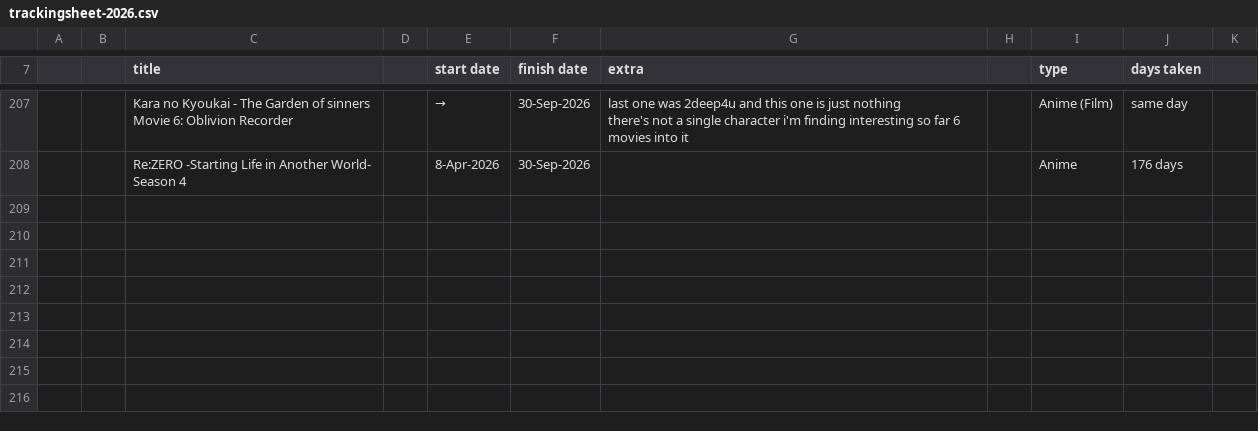
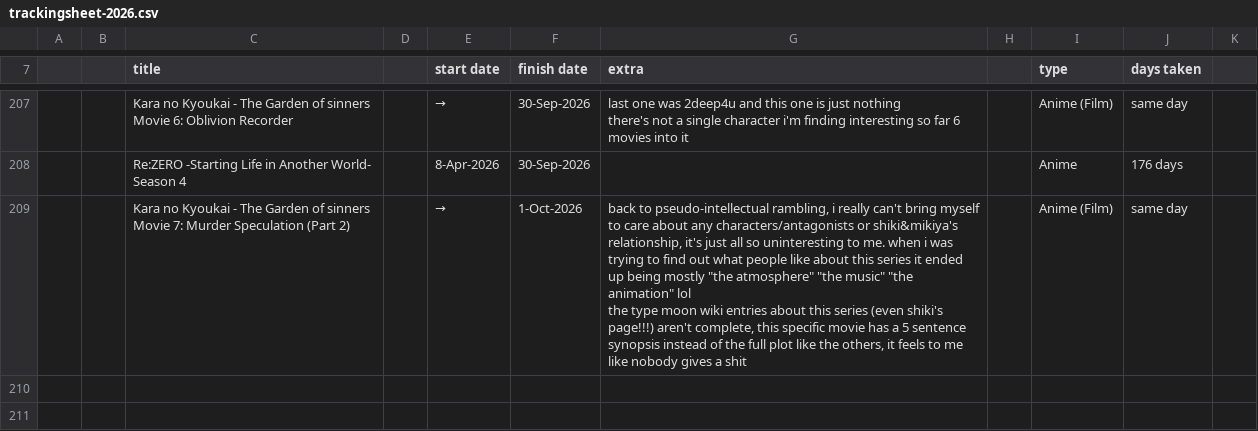
Before and after one commit to tdkumon/google-sheets-mirror, a CSV file: trackingsheet-2026.csv, drawn as a sheet; only a part is shown, gaps mark what is left out; the shorter side is filled out with more unchanged rows; ↵ is a line break in a cell; the diff names each change by its address in the sheet, - before the commit and + after, or states it on an @@ line.

```diff
--- a/trackingsheet-2026.csv
+++ b/trackingsheet-2026.csv
-row 209: (empty)
+row 209:  |  | Kara no Kyoukai - The Garden of sinners Movie 7: Murder Speculation (Part 2) |  | → | 1-Oct-2026 | back to pseudo-intellectual rambling, i really can't bring myself to care about any characters/antagonists or shiki&mikiya's relationship, it's just all so uninteresting to me. when i was trying to find out what people like about this series it ended up being mostly "the atmosphere" "the music" "the animation" lol ↵ the type moon wiki entries about this series (even shiki's page!!!) aren't complete, this specific movie has a 5 sentence synopsis instead of the full plot like the others, it feels to me like nobody gives a shit |  | Anime (Film) | same day
```
Also changed, not shown: 1 other file.
